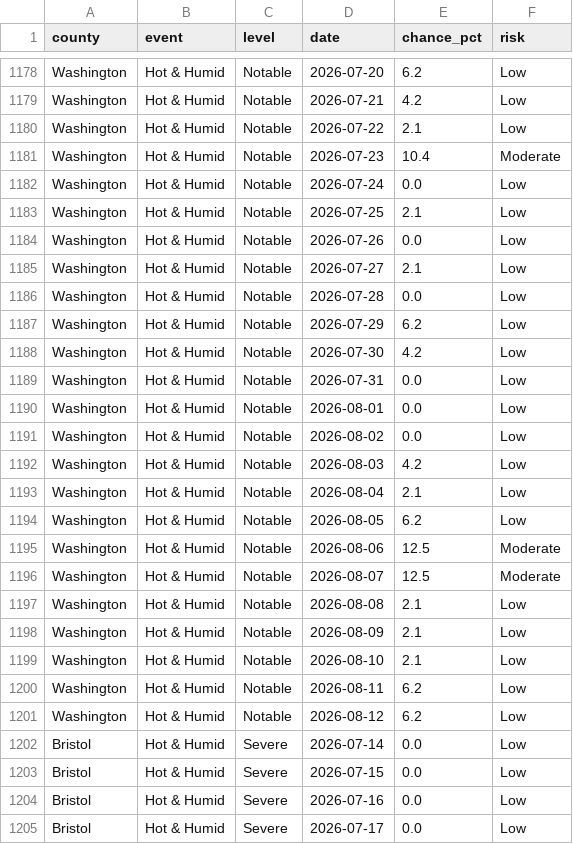
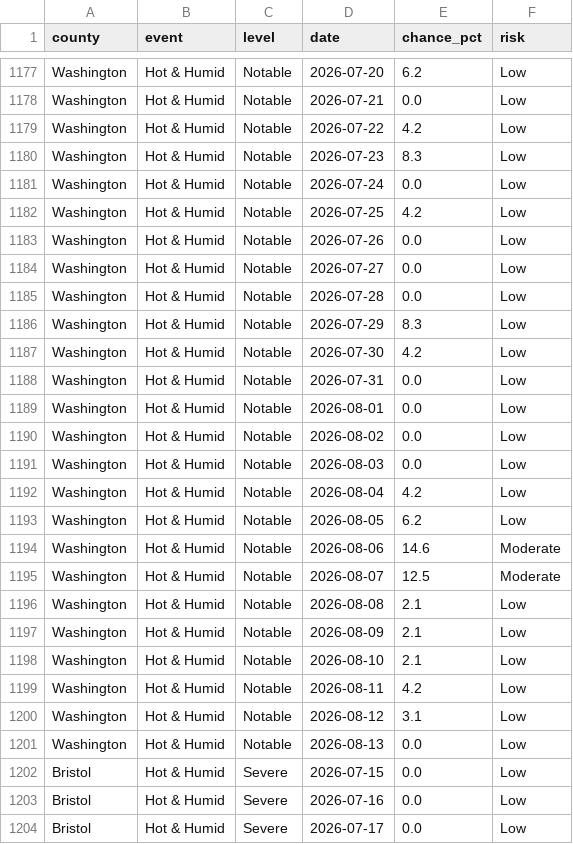
Before and after one commit to EMPIRIC2/opt-ui-forecast, a CSV file: community_forecast.csv, drawn as a sheet; only a part is shown, gaps mark what is left out; addresses are those after the commit; the diff covers the shown part only; the diff names each change by its address in the sheet, - before the commit and + after, or states it on an @@ line.

```diff
--- a/community_forecast.csv
+++ b/community_forecast.csv
-E1178 (chance_pct): 4.2
+E1178 (chance_pct): 0.0
-E1179 (chance_pct): 2.1
+E1179 (chance_pct): 4.2
-E1180 (chance_pct): 10.4
+E1180 (chance_pct): 8.3
-F1180 (risk): Moderate
+F1180 (risk): Low
-E1182 (chance_pct): 2.1
+E1182 (chance_pct): 4.2
-E1184 (chance_pct): 2.1
+E1184 (chance_pct): 0.0
-E1186 (chance_pct): 6.2
+E1186 (chance_pct): 8.3
-E1191 (chance_pct): 4.2
+E1191 (chance_pct): 0.0
-E1192 (chance_pct): 2.1
+E1192 (chance_pct): 4.2
-E1194 (chance_pct): 12.5
+E1194 (chance_pct): 14.6
-E1199 (chance_pct): 6.2
+E1199 (chance_pct): 4.2
-E1200 (chance_pct): 6.2
+E1200 (chance_pct): 3.1
-A1201 (county): Bristol
+A1201 (county): Washington
-C1201 (level): Severe
+C1201 (level): Notable
-D1201 (date): 2026-07-14
+D1201 (date): 2026-08-13
```
Also changed, not shown: 2 added rows, 2 removed rows and 135 edited cells elsewhere in this file, 5 other files.
